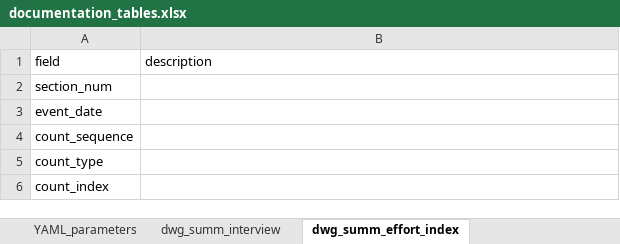
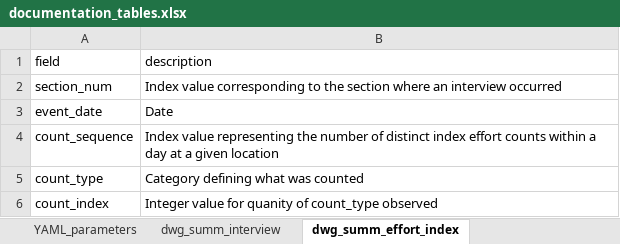
Before and after one commit to wdfw-fp/CreelEstimates, an Excel workbook: docs/documentation_tables.xlsx, sheet dwg_summ_effort_index, drawn as a sheet; values as stored, in another font and other column widths than the file's, no borders; the diff names each change by its address in the sheet, - before the commit and + after, or states it on an @@ line.

```diff
--- a/docs/documentation_tables.xlsx (sheet dwg_summ_effort_index)
+++ b/docs/documentation_tables.xlsx (sheet dwg_summ_effort_index)
-B2 (description): (empty)
+B2 (description): Index value corresponding to the section where an interview occurred
-B3 (description): (empty)
+B3 (description): Date
-B4 (description): (empty)
+B4 (description): Index value representing the number of distinct index effort counts within a day at a given location
-B5 (description): (empty)
+B5 (description): Category defining what was counted
-B6 (description): (empty)
+B6 (description): Integer value for quanity of count_type observed
```
Also changed, not shown: sheet PE_effort, sheet dwg_summ_effort_census, sheet design_stratification, sheet dwg_summ_interview, other sheet tabs.
